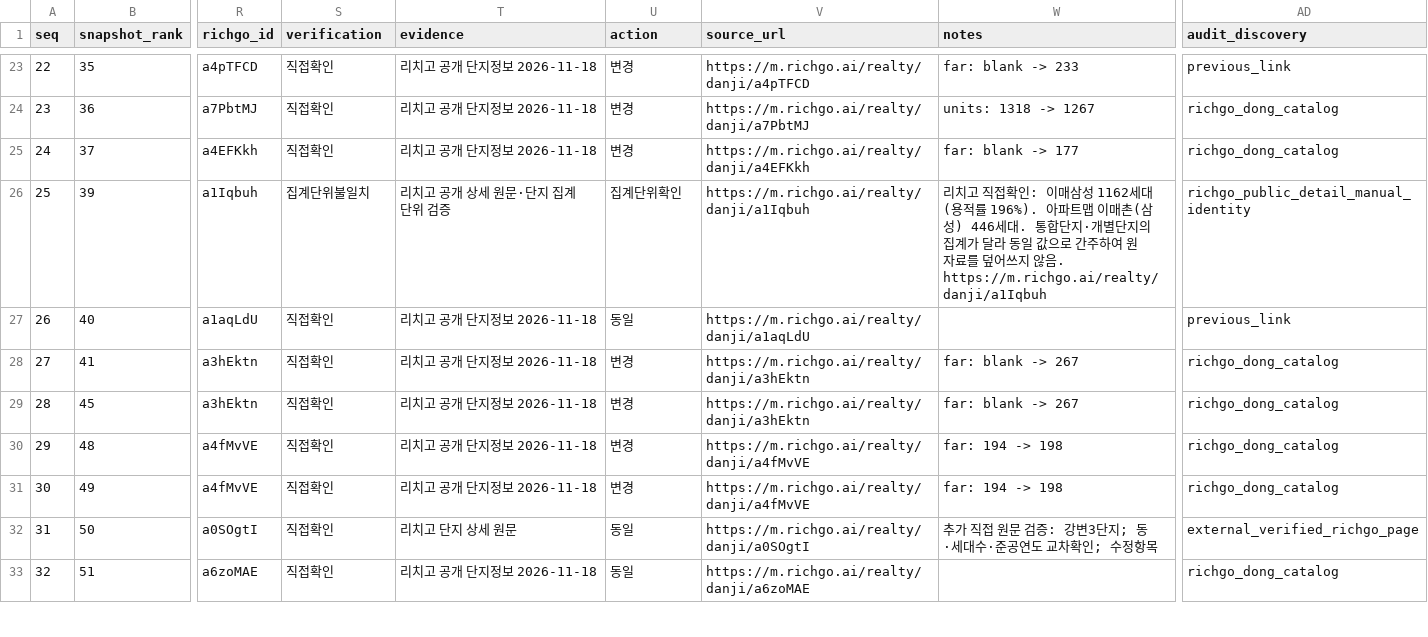
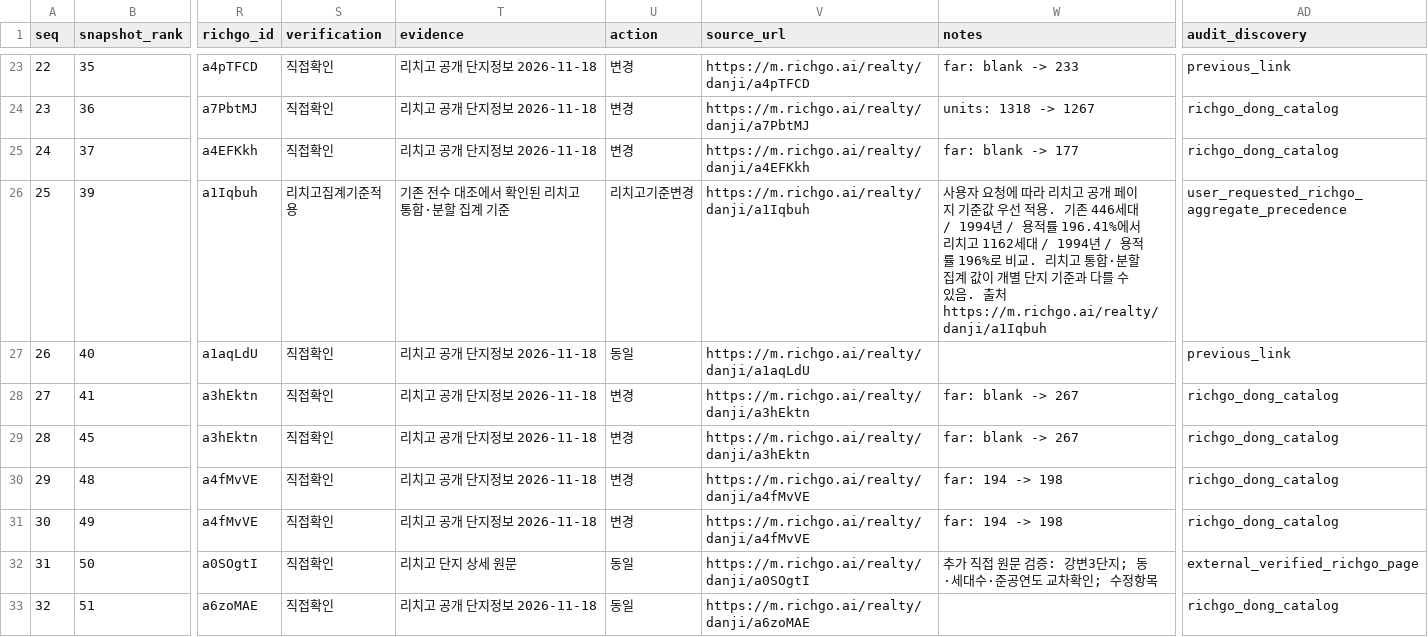
Before and after one commit to shinstory1234-hub/-honbab-map, a CSV file: docs/richgo-10to15-top300-20261118.csv, drawn as a sheet; only a part is shown, gaps mark what is left out; the diff covers the shown part only; the diff names each change by its address in the sheet, - before the commit and + after, or states it on an @@ line.

Commit message:
Apply Richgo source precedence for 10-15억 band (part 1/6)

```diff
--- a/docs/richgo-10to15-top300-20261118.csv
+++ b/docs/richgo-10to15-top300-20261118.csv
-S26 (verification): 집계단위불일치
+S26 (verification): 리치고집계기준적용
-T26 (evidence): 리치고 공개 상세 원문·단지 집계단위 검증
+T26 (evidence): 기존 전수 대조에서 확인된 리치고 통합·분할 집계 기준
-U26 (action): 집계단위확인
+U26 (action): 리치고기준변경
-W26 (notes): 리치고 직접확인: 이매삼성 1162세대(용적률 196%). 아파트맵 이매촌(삼성) 446세대. 통합단지·개별단지의 집계가 달라 동일 값으로 간주하여 원자료를 덮어쓰지 않음. https://m.richgo.ai/realty/danji/a1Iqbuh
+W26 (notes): 사용자 요청에 따라 리치고 공개 페이지 기준값 우선 적용. 기존 446세대 / 1994년 / 용적률 196.41%에서 리치고 1162세대 / 1994년 / 용적률 196%로 비교. 리치고 통합·분할 집계 값이 개별 단지 기준과 다를 수 있음. 출처 https://m.richgo.ai/realty/danji/a1Iqbuh
-AD26 (audit_discovery): richgo_public_detail_manual_identity
+AD26 (audit_discovery): user_requested_richgo_aggregate_precedence
```
Also changed, not shown: 90 edited cells elsewhere in this file.
